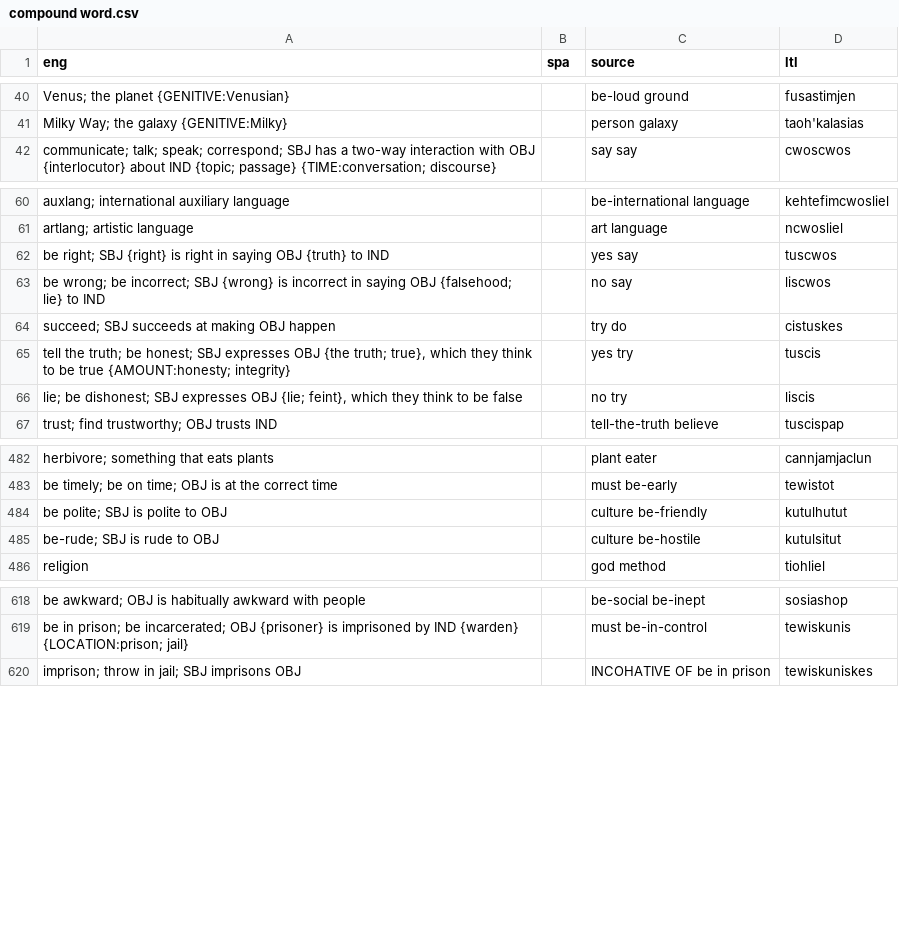
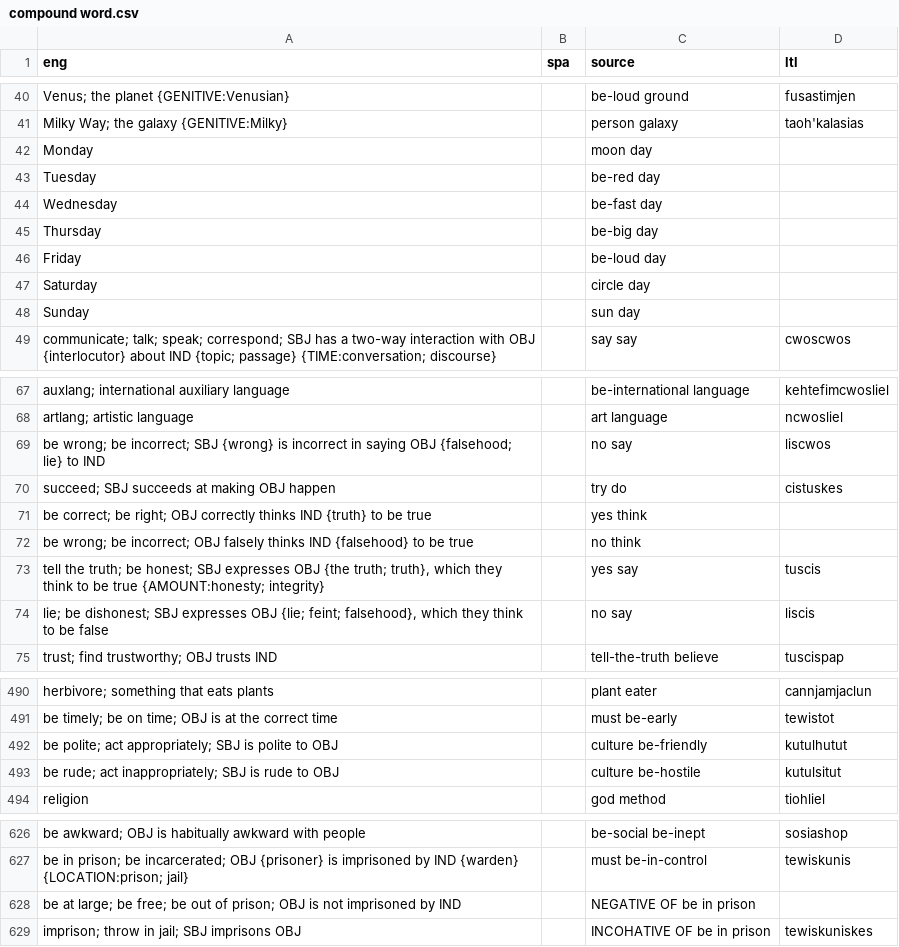
Before and after one commit to jkunimune/Djastiz, a CSV file: src/words/compound word.csv, drawn as a sheet; only a part is shown, gaps mark what is left out; the diff covers the shown part only.

```diff
--- a/src/words/compound word.csv
+++ b/src/words/compound word.csv
@@ -41,2 +41,9 @@ Venus; the planet {GENITIVE:Venusian},,be-loud ground,fusastimjen
 Milky Way; the galaxy {GENITIVE:Milky},,person galaxy,taoh'kalasias
+Monday,,moon day,
+Tuesday,,be-red day,
+Wednesday,,be-fast day,
+Thursday,,be-big day,
+Friday,,be-loud day,
+Saturday,,circle day,
+Sunday,,sun day,
 communicate; talk; speak; correspond; SBJ has a two-way interaction with OBJ {interlocutor} about IND {topic; passage} {TIME:conversation; discourse},,say say,cwoscwos
@@ -61,7 +68,8 @@ auxlang; international auxiliary language,,be-international language,kehtefimcwo
 artlang; artistic language,,art language,ncwosliel
-be right; SBJ {right} is right in saying OBJ {truth} to IND,,yes say,tuscwos
 be wrong; be incorrect; SBJ {wrong} is incorrect in saying OBJ {falsehood; lie} to IND,,no say,liscwos
 succeed; SBJ succeeds at making OBJ happen,,try do,cistuskes
-"tell the truth; be honest; SBJ expresses OBJ {the truth; true}, which they think to be true {AMOUNT:honesty; integrity}",,yes try,tuscis
-"lie; be dishonest; SBJ expresses OBJ {lie; feint}, which they think to be false",,no try,liscis
+be correct; be right; OBJ correctly thinks IND {truth} to be true,,yes think,
+be wrong; be incorrect; OBJ falsely thinks IND {falsehood} to be true,,no think,
+"tell the truth; be honest; SBJ expresses OBJ {the truth; truth}, which they think to be true {AMOUNT:honesty; integrity}",,yes say,tuscis
+"lie; be dishonest; SBJ expresses OBJ {lie; feint; falsehood}, which they think to be false",,no say,liscis
 trust; find trustworthy; OBJ trusts IND,,tell-the-truth believe,tuscispap
@@ -483,4 +491,4 @@ herbivore; something that eats plants,,plant eater,cannjamjaclun
 be timely; be on time; OBJ is at the correct time,,must be-early,tewistot
-be polite; SBJ is polite to OBJ,,culture be-friendly,kutulhutut
-be-rude; SBJ is rude to OBJ,,culture be-hostile,kutulsitut
+be polite; act appropriately; SBJ is polite to OBJ,,culture be-friendly,kutulhutut
+be rude; act inappropriately; SBJ is rude to OBJ,,culture be-hostile,kutulsitut
 religion,,god method,tiohliel
@@ -619,2 +627,3 @@ be awkward; OBJ is habitually awkward with people,,be-social be-inept,sosiashop
 be in prison; be incarcerated; OBJ {prisoner} is imprisoned by IND {warden} {LOCATION:prison; jail},,must be-in-control,tewiskunis
+be at large; be free; be out of prison; OBJ is not imprisoned by IND,,NEGATIVE OF be in prison
 imprison; throw in jail; SBJ imprisons OBJ,,INCOHATIVE OF be in prison,tewiskuniskes
```
Also changed, not shown: 2 added rows and 1 edited cell elsewhere in this file, data/dict_ar.csv, src/words/loanword.csv, 3 other files.
